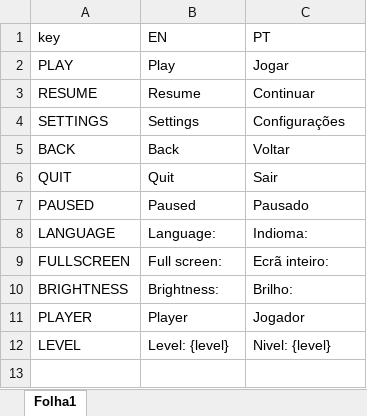
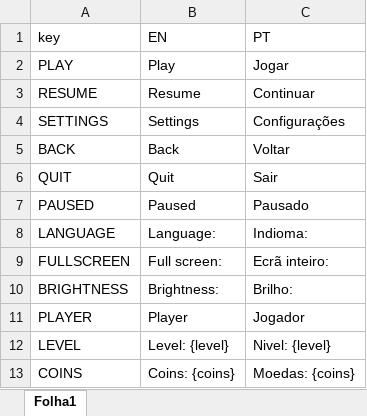
Before and after one commit to Mangito/Tree-Simulator, an Excel workbook: translations/translations.xlsx, sheet Folha1, drawn as a sheet; values as stored, in another font and other column widths than the file's, no borders; charts and pictures not drawn; the diff names each change by its address in the sheet, - before the commit and + after, or states it on an @@ line.

Commit message:
Update translations.xlsx

```diff
--- a/translations/translations.xlsx (sheet Folha1)
+++ b/translations/translations.xlsx (sheet Folha1)
+row 13: COINS | Coins: {coins} | Moedas: {coins}
```
